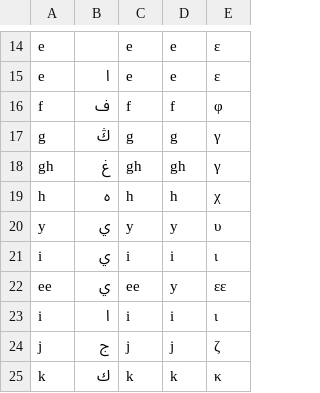
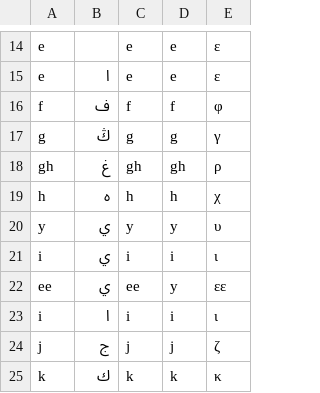
Before and after one commit to 3aransia/3aransia, a CSV file: aaransia/data/alphabet.csv, drawn as a sheet; only a part is shown, gaps mark what is left out.

```diff
--- a/aaransia/data/alphabet.csv
+++ b/aaransia/data/alphabet.csv
@@ -17,3 +17,3 @@ f,ف,f,f,φ
 g,ڭ,g,g,γ
-gh,غ,gh,gh,γ
+gh,غ,gh,gh,ρ
 h,ه,h,h,χ
```
Also changed, not shown: 1 other file.
